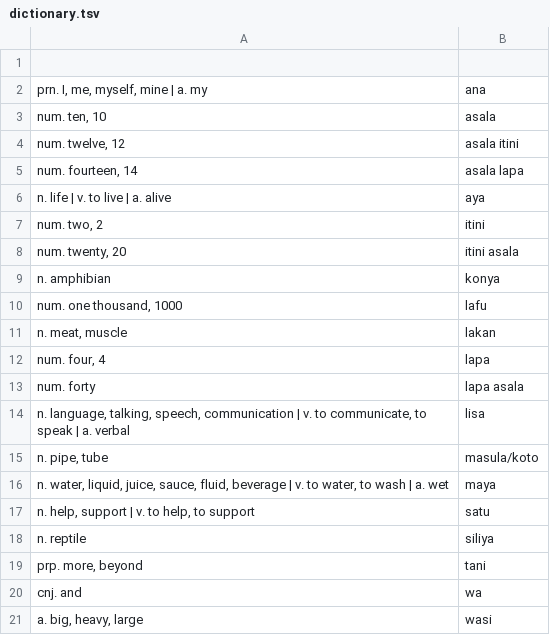
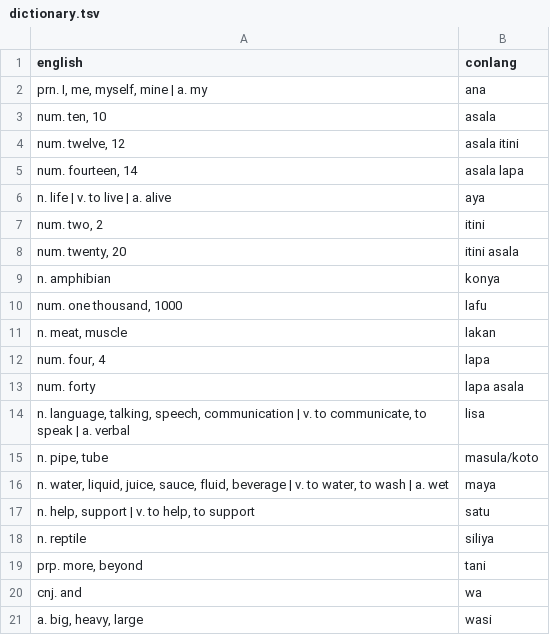
Before and after one commit to semrigpa/semrigpa.github.io, a TSV file: dictionary.tsv, drawn as a sheet; the diff names each change by its address in the sheet, - before the commit and + after, or states it on an @@ line.

Commit message:
Add files via upload

```diff
--- a/dictionary.tsv
+++ b/dictionary.tsv
-row 1: (empty)
+row 1: english | conlang
```
